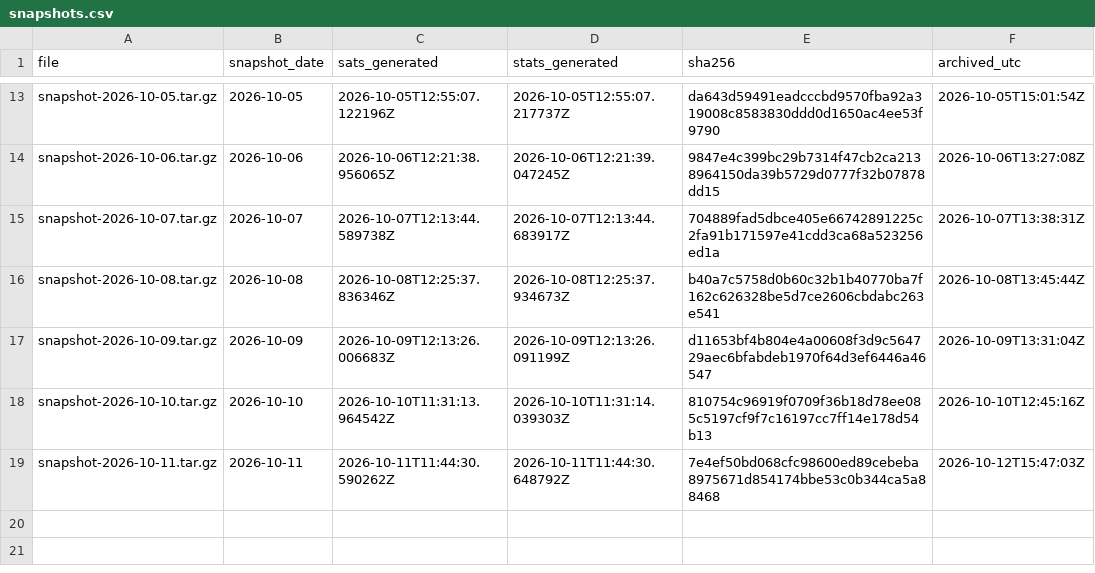
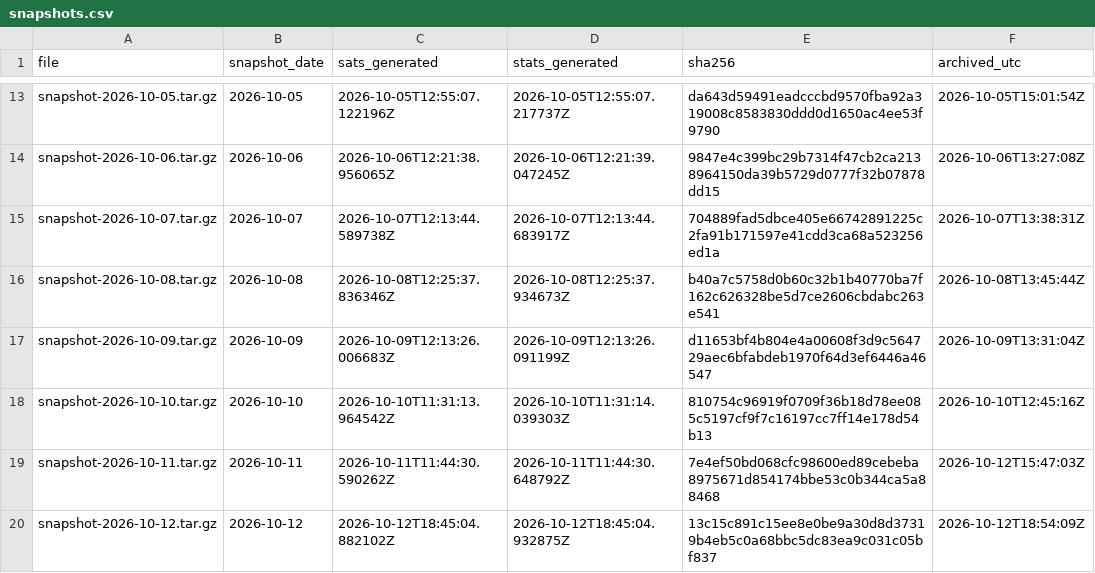
Before and after one commit to hallamburnapp-cloud/stars-observatory-data, a CSV file: snapshots.csv, drawn as a sheet; only a part is shown, gaps mark what is left out.

```diff
--- a/snapshots.csv
+++ b/snapshots.csv
@@ -19 +19,2 @@ snapshot-2026-10-10.tar.gz,2026-10-10,2026-10-10T11:31:13.964542Z,2026-10-10T11:
 snapshot-2026-10-11.tar.gz,2026-10-11,2026-10-11T11:44:30.590262Z,2026-10-11T11:44:30.648792Z,7e4ef50bd068cfc98600ed89cebeba8975671d854174bbe53c0b344ca5a88468,2026-10-12T15:47:03Z
+snapshot-2026-10-12.tar.gz,2026-10-12,2026-10-12T18:45:04.882102Z,2026-10-12T18:45:04.932875Z,13c15c891c15ee8e0be9a30d8d37319b4eb5c0a68bbc5dc83ea9c031c05bf837,2026-10-12T18:54:09Z
```
